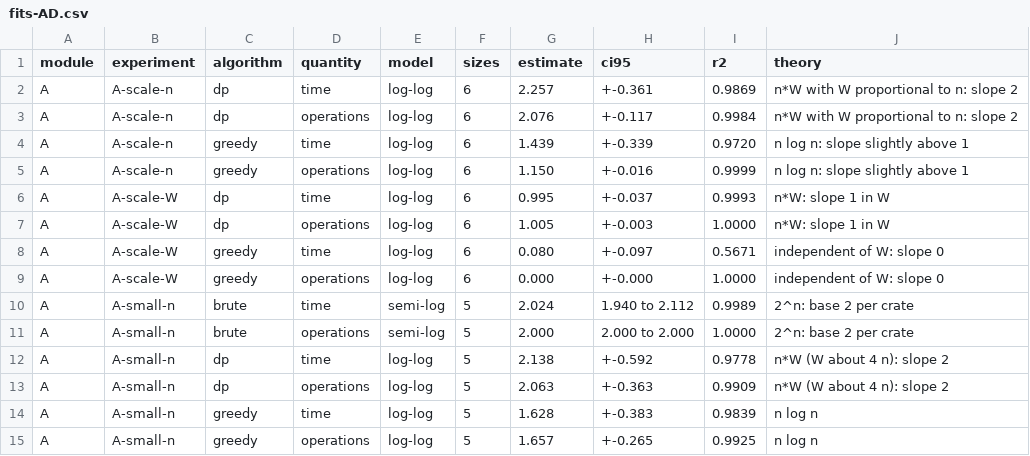
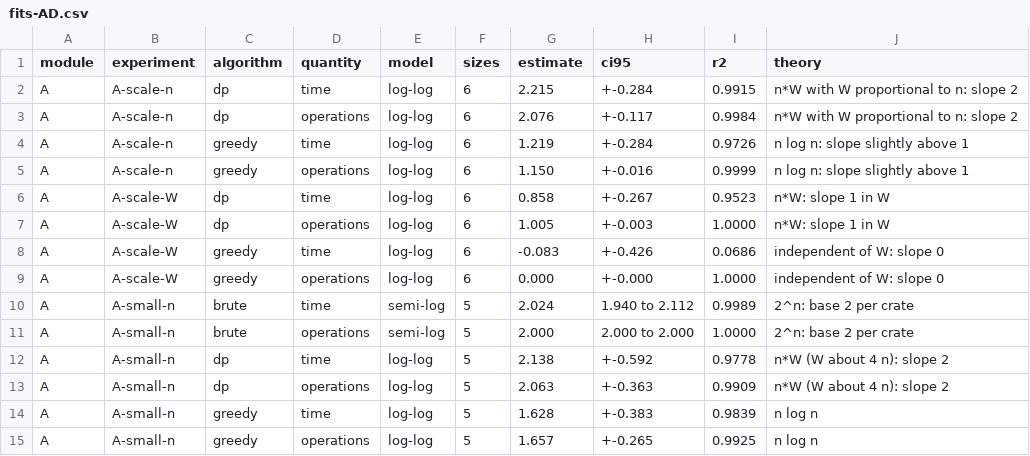
Before and after one commit to ayna-khan/24I-3037-C_24I-0097-C_24I-0089-C, a CSV file: results/fits-AD.csv, drawn as a sheet; only a part is shown; the diff covers the shown part only.

```diff
--- a/results/fits-AD.csv
+++ b/results/fits-AD.csv
@@ -1,9 +1,9 @@
 module,experiment,algorithm,quantity,model,sizes,estimate,ci95,r2,theory
-A,A-scale-n,dp,time,log-log,6,2.257,+-0.361,0.9869,n*W with W proportional to n: slope 2
+A,A-scale-n,dp,time,log-log,6,2.215,+-0.284,0.9915,n*W with W proportional to n: slope 2
 A,A-scale-n,dp,operations,log-log,6,2.076,+-0.117,0.9984,n*W with W proportional to n: slope 2
-A,A-scale-n,greedy,time,log-log,6,1.439,+-0.339,0.9720,n log n: slope slightly above 1
+A,A-scale-n,greedy,time,log-log,6,1.219,+-0.284,0.9726,n log n: slope slightly above 1
 A,A-scale-n,greedy,operations,log-log,6,1.150,+-0.016,0.9999,n log n: slope slightly above 1
-A,A-scale-W,dp,time,log-log,6,0.995,+-0.037,0.9993,n*W: slope 1 in W
+A,A-scale-W,dp,time,log-log,6,0.858,+-0.267,0.9523,n*W: slope 1 in W
 A,A-scale-W,dp,operations,log-log,6,1.005,+-0.003,1.0000,n*W: slope 1 in W
-A,A-scale-W,greedy,time,log-log,6,0.080,+-0.097,0.5671,independent of W: slope 0
+A,A-scale-W,greedy,time,log-log,6,-0.083,+-0.426,0.0686,independent of W: slope 0
 A,A-scale-W,greedy,operations,log-log,6,0.000,+-0.000,1.0000,independent of W: slope 0
```
Also changed, not shown: 21 edited cells elsewhere in this file, results/results.csv, 8 other files.
